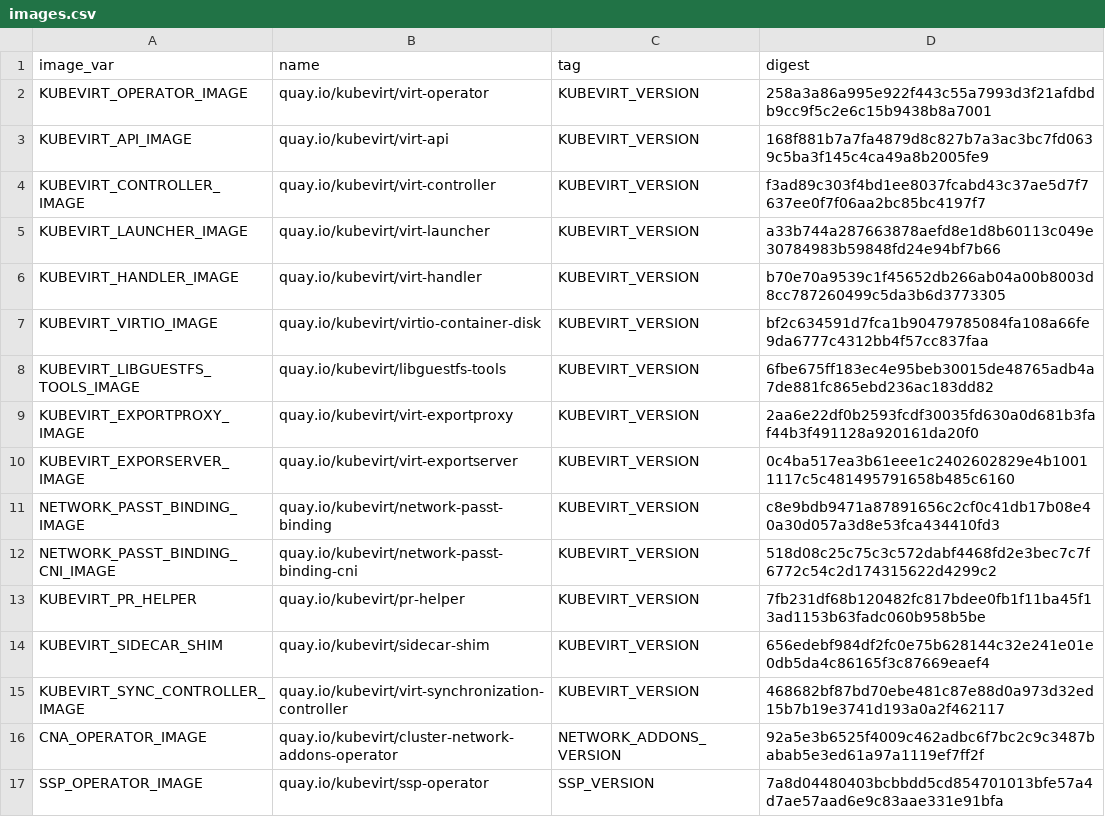
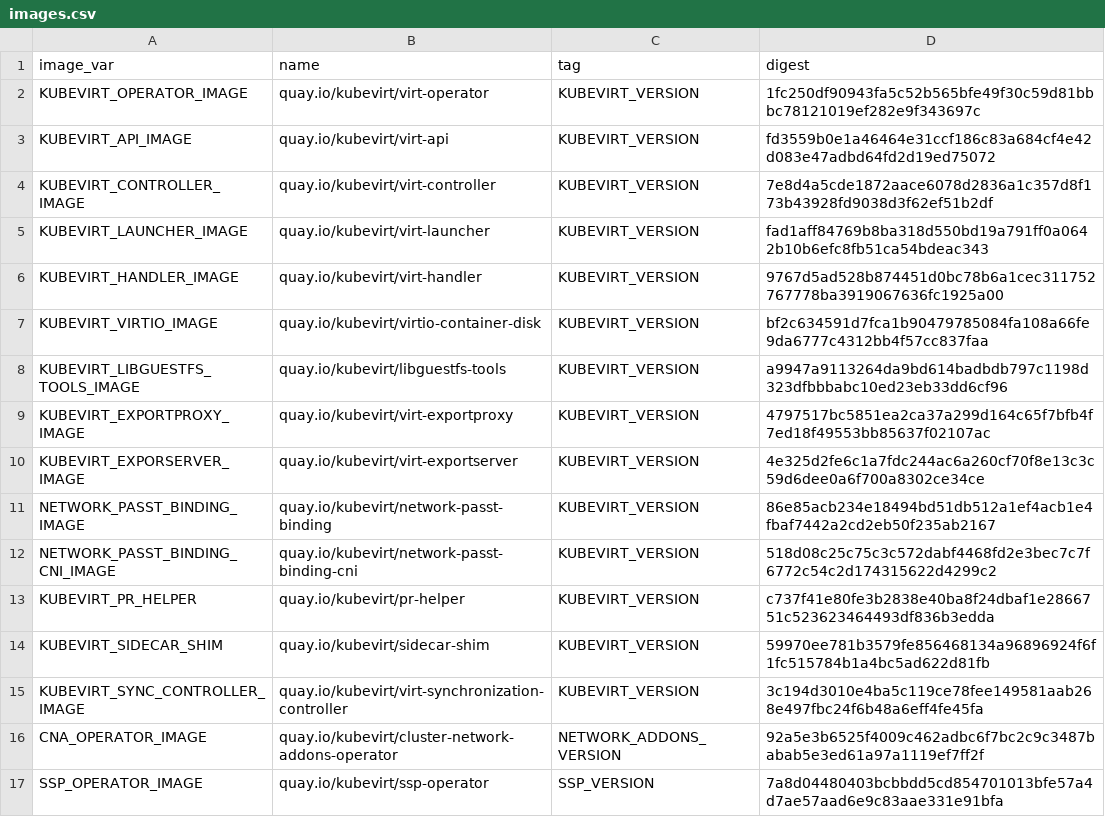
Before and after one commit to kubevirt/hyperconverged-cluster-operator, a CSV file: deploy/images.csv, drawn as a sheet; only a part is shown.

```diff
--- a/deploy/images.csv
+++ b/deploy/images.csv
@@ -1,16 +1,16 @@
 image_var,name,tag,digest
-KUBEVIRT_OPERATOR_IMAGE,quay.io/kubevirt/virt-operator,KUBEVIRT_VERSION,258a3a86a995e922f443c55a7993d3f21afdbdb9cc9f5c2e6c15b9438b8a7001
-KUBEVIRT_API_IMAGE,quay.io/kubevirt/virt-api,KUBEVIRT_VERSION,168f881b7a7fa4879d8c827b7a3ac3bc7fd0639c5ba3f145c4ca49a8b2005fe9
-KUBEVIRT_CONTROLLER_IMAGE,quay.io/kubevirt/virt-controller,KUBEVIRT_VERSION,f3ad89c303f4bd1ee8037fcabd43c37ae5d7f7637ee0f7f06aa2bc85bc4197f7
-KUBEVIRT_LAUNCHER_IMAGE,quay.io/kubevirt/virt-launcher,KUBEVIRT_VERSION,a33b744a287663878aefd8e1d8b60113c049e30784983b59848fd24e94bf7b66
-KUBEVIRT_HANDLER_IMAGE,quay.io/kubevirt/virt-handler,KUBEVIRT_VERSION,b70e70a9539c1f45652db266ab04a00b8003d8cc787260499c5da3b6d3773305
+KUBEVIRT_OPERATOR_IMAGE,quay.io/kubevirt/virt-operator,KUBEVIRT_VERSION,1fc250df90943fa5c52b565bfe49f30c59d81bbbc78121019ef282e9f343697c
+KUBEVIRT_API_IMAGE,quay.io/kubevirt/virt-api,KUBEVIRT_VERSION,fd3559b0e1a46464e31ccf186c83a684cf4e42d083e47adbd64fd2d19ed75072
+KUBEVIRT_CONTROLLER_IMAGE,quay.io/kubevirt/virt-controller,KUBEVIRT_VERSION,7e8d4a5cde1872aace6078d2836a1c357d8f173b43928fd9038d3f62ef51b2df
+KUBEVIRT_LAUNCHER_IMAGE,quay.io/kubevirt/virt-launcher,KUBEVIRT_VERSION,fad1aff84769b8ba318d550bd19a791ff0a0642b10b6efc8fb51ca54bdeac343
+KUBEVIRT_HANDLER_IMAGE,quay.io/kubevirt/virt-handler,KUBEVIRT_VERSION,9767d5ad528b874451d0bc78b6a1cec311752767778ba3919067636fc1925a00
 KUBEVIRT_VIRTIO_IMAGE,quay.io/kubevirt/virtio-container-disk,KUBEVIRT_VERSION,bf2c634591d7fca1b90479785084fa108a66fe9da6777c4312bb4f57cc837faa
-KUBEVIRT_LIBGUESTFS_TOOLS_IMAGE,quay.io/kubevirt/libguestfs-tools,KUBEVIRT_VERSION,6fbe675ff183ec4e95beb30015de48765adb4a7de881fc865ebd236ac183dd82
-KUBEVIRT_EXPORTPROXY_IMAGE,quay.io/kubevirt/virt-exportproxy,KUBEVIRT_VERSION,2aa6e22df0b2593fcdf30035fd630a0d681b3faf44b3f491128a920161da20f0
-KUBEVIRT_EXPORSERVER_IMAGE,quay.io/kubevirt/virt-exportserver,KUBEVIRT_VERSION,0c4ba517ea3b61eee1c2402602829e4b10011117c5c481495791658b485c6160
-NETWORK_PASST_BINDING_IMAGE,quay.io/kubevirt/network-passt-binding,KUBEVIRT_VERSION,c8e9bdb9471a87891656c2cf0c41db17b08e40a30d057a3d8e53fca434410fd3
+KUBEVIRT_LIBGUESTFS_TOOLS_IMAGE,quay.io/kubevirt/libguestfs-tools,KUBEVIRT_VERSION,a9947a9113264da9bd614badbdb797c1198d323dfbbbabc10ed23eb33dd6cf96
+KUBEVIRT_EXPORTPROXY_IMAGE,quay.io/kubevirt/virt-exportproxy,KUBEVIRT_VERSION,4797517bc5851ea2ca37a299d164c65f7bfb4f7ed18f49553bb85637f02107ac
+KUBEVIRT_EXPORSERVER_IMAGE,quay.io/kubevirt/virt-exportserver,KUBEVIRT_VERSION,4e325d2fe6c1a7fdc244ac6a260cf70f8e13c3c59d6dee0a6f700a8302ce34ce
+NETWORK_PASST_BINDING_IMAGE,quay.io/kubevirt/network-passt-binding,KUBEVIRT_VERSION,86e85acb234e18494bd51db512a1ef4acb1e4fbaf7442a2cd2eb50f235ab2167
 NETWORK_PASST_BINDING_CNI_IMAGE,quay.io/kubevirt/network-passt-binding-cni,KUBEVIRT_VERSION,518d08c25c75c3c572dabf4468fd2e3bec7c7f6772c54c2d174315622d4299c2
-KUBEVIRT_PR_HELPER,quay.io/kubevirt/pr-helper,KUBEVIRT_VERSION,7fb231df68b120482fc817bdee0fb1f11ba45f13ad1153b63fadc060b958b5be
-KUBEVIRT_SIDECAR_SHIM,quay.io/kubevirt/sidecar-shim,KUBEVIRT_VERSION,656edebf984df2fc0e75b628144c32e241e01e0db5da4c86165f3c87669eaef4
-KUBEVIRT_SYNC_CONTROLLER_IMAGE,quay.io/kubevirt/virt-synchronization-controller,KUBEVIRT_VERSION,468682bf87bd70ebe481c87e88d0a973d32ed15b7b19e3741d193a0a2f462117
+KUBEVIRT_PR_HELPER,quay.io/kubevirt/pr-helper,KUBEVIRT_VERSION,c737f41e80fe3b2838e40ba8f24dbaf1e2866751c523623464493df836b3edda
+KUBEVIRT_SIDECAR_SHIM,quay.io/kubevirt/sidecar-shim,KUBEVIRT_VERSION,59970ee781b3579fe856468134a96896924f6f1fc515784b1a4bc5ad622d81fb
+KUBEVIRT_SYNC_CONTROLLER_IMAGE,quay.io/kubevirt/virt-synchronization-controller,KUBEVIRT_VERSION,3c194d3010e4ba5c119ce78fee149581aab268e497fbc24f6b48a6eff4fe45fa
 CNA_OPERATOR_IMAGE,quay.io/kubevirt/cluster-network-addons-operator,NETWORK_ADDONS_VERSION,92a5e3b6525f4009c462adbc6f7bc2c9c3487babab5e3ed61a97a1119ef7ff2f
```
Also changed, not shown: 10 other files.
